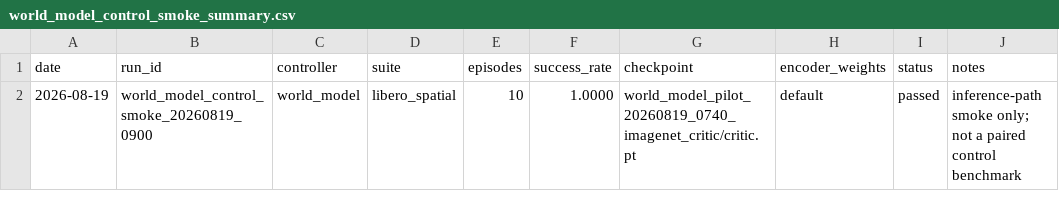
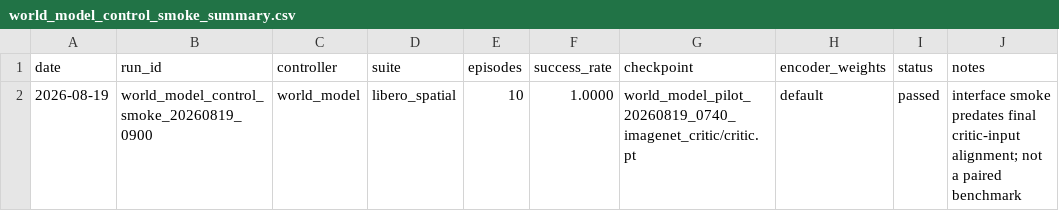
Before and after one commit to Jinfeng50/openpi-libero-reproduction, a CSV file: experiments/world_model_control_smoke_summary.csv, drawn as a sheet.

Commit message:
docs: clarify world-model smoke lineage

```diff
--- a/experiments/world_model_control_smoke_summary.csv
+++ b/experiments/world_model_control_smoke_summary.csv
@@ -1,2 +1,2 @@
 date,run_id,controller,suite,episodes,success_rate,checkpoint,encoder_weights,status,notes
-2026-08-19,world_model_control_smoke_20260819_0900,world_model,libero_spatial,10,1.0000,world_model_pilot_20260819_0740_imagenet_critic/critic.pt,default,passed,inference-path smoke only; not a paired control benchmark
+2026-08-19,world_model_control_smoke_20260819_0900,world_model,libero_spatial,10,1.0000,world_model_pilot_20260819_0740_imagenet_critic/critic.pt,default,passed,interface smoke predates final critic-input alignment; not a paired benchmark
```
Also changed, not shown: 1 other file.
